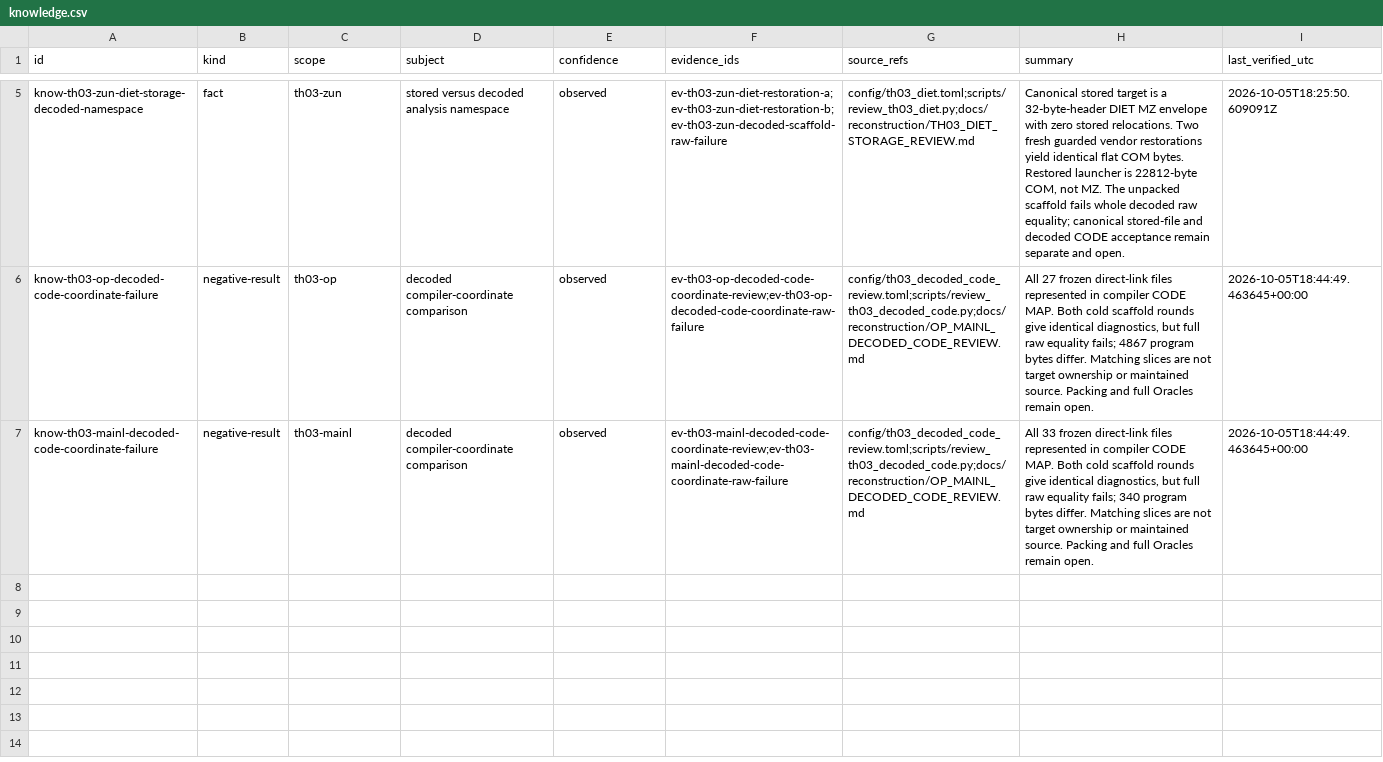
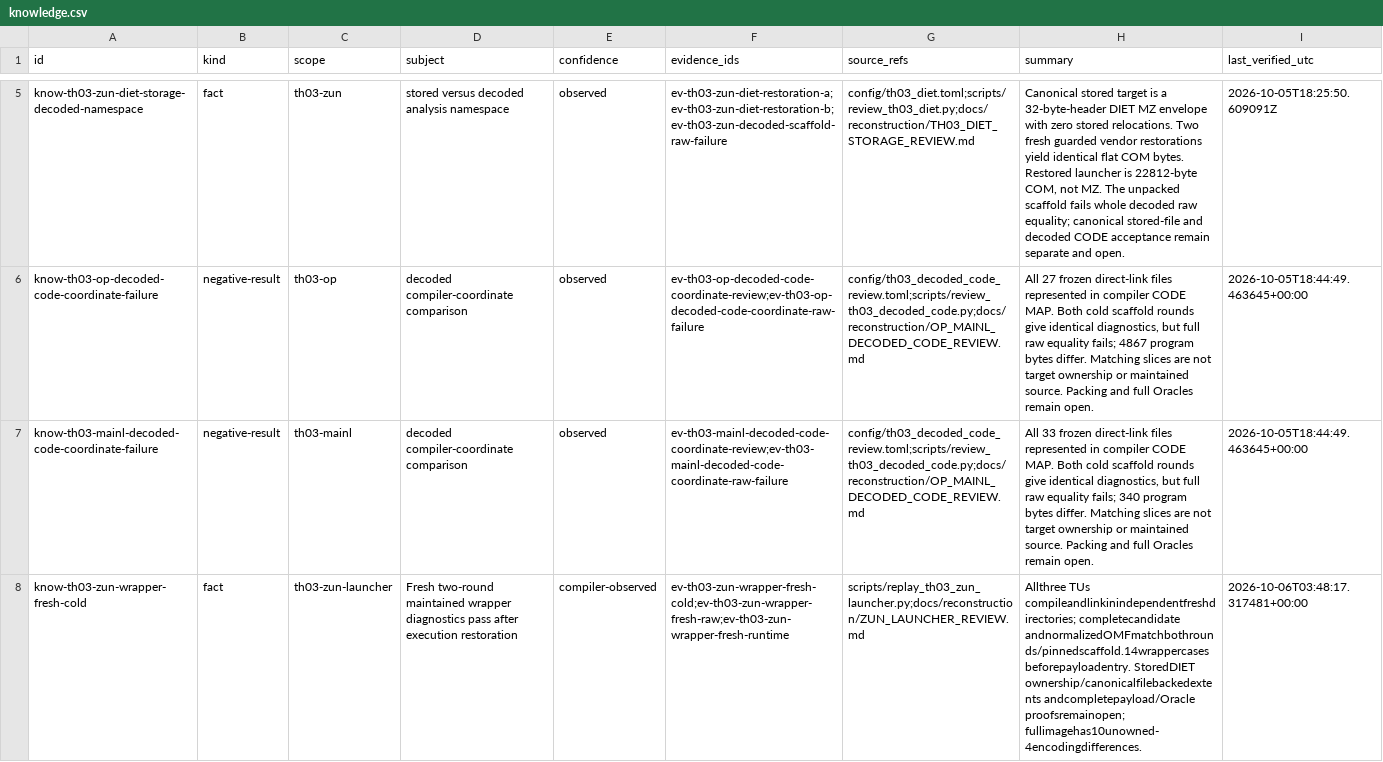
Before and after one commit to N0zoM1z0/th03, a CSV file: config/knowledge.csv, drawn as a sheet; only a part is shown, gaps mark what is left out; the diff names each change by its address in the sheet, - before the commit and + after, or states it on an @@ line.

```diff
--- a/config/knowledge.csv
+++ b/config/knowledge.csv
+row 8: know-th03-zun-wrapper-fresh-cold | fact | th03-zun-launcher | Fresh two-round maintained wrapper diagnostics pass after execution restoration | compiler-observed | ev-th03-zun-wrapper-fresh-cold;ev-th03-zun-wrapper-fresh-raw;ev-th03-zun-wrapper-fresh-runtime | scripts/replay_th03_zun_launcher.py;docs/reconstruction/ZUN_LAUNCHER_REVIEW.md | Allthree TUs compileandlinkinindependentfreshdirectories; completecandidate andnormalizedOMFmatchbothrounds/pinnedscaffold.14wrappercases beforepayloadentry. StoredDIET ownership/canonicalfilebackedextents andcompletepayload/Oracle proofsremainopen; fullimagehas10unowned-4encodingdifferences. | 2026-10-06T03:48:17.317481+00:00
```
Also changed, not shown: config/units.csv, 11 other files.
